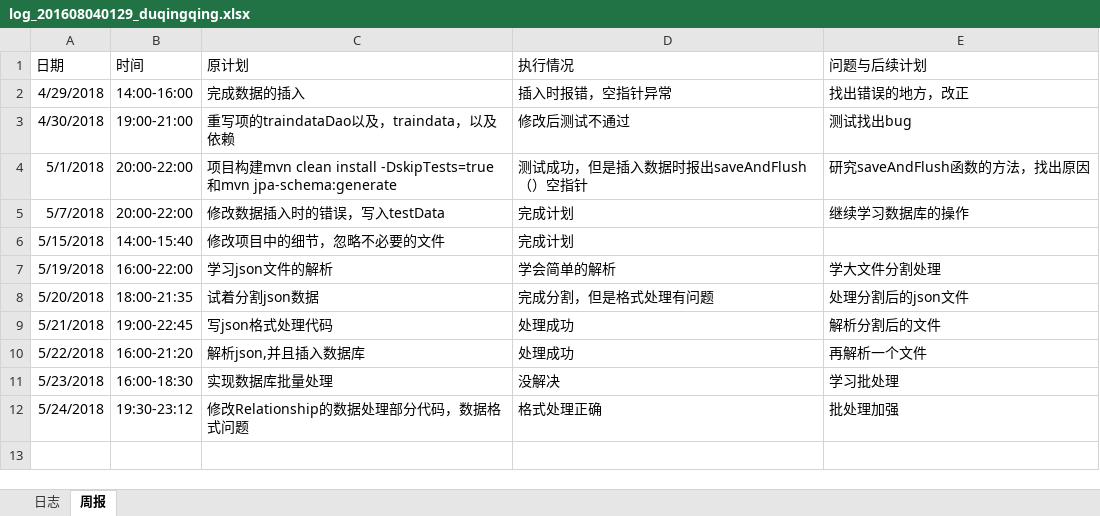
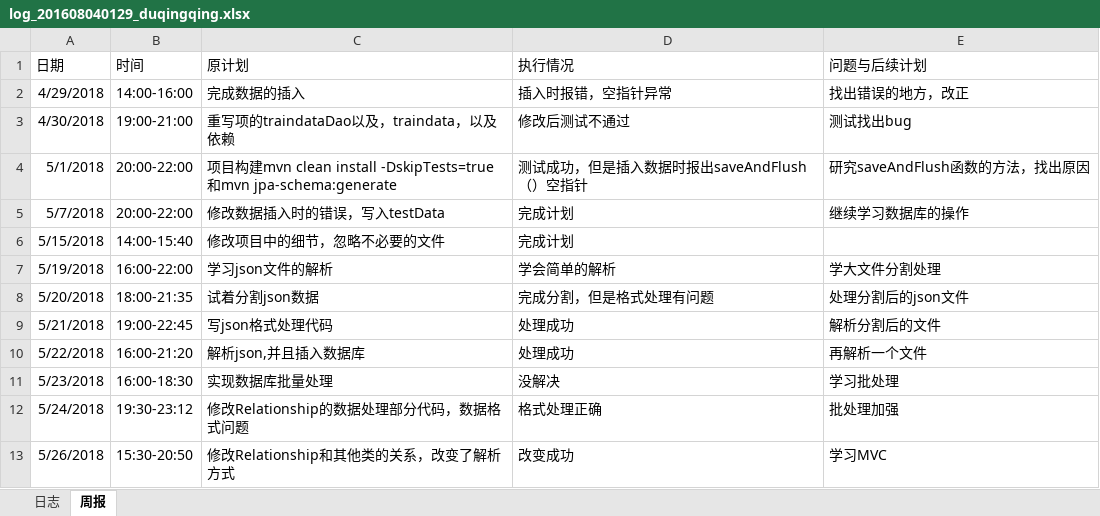
Before and after one commit to laozishidijia/emotion-analyze-cs, an Excel workbook: doc/log/log_201608040129_duqingqing.xlsx, sheet 周报, drawn as a sheet; values as stored, in another font and other column widths than the file's, no borders; the diff names each change by its address in the sheet, - before the commit and + after, or states it on an @@ line.

Commit message:
加入日志

```diff
--- a/doc/log/log_201608040129_duqingqing.xlsx (sheet 周报)
+++ b/doc/log/log_201608040129_duqingqing.xlsx (sheet 周报)
+row 13: 5/26/2018 | 15:30-20:50 | 修改Relationship和其他类的关系，改变了解析方式 | 改变成功 | 学习MVC
```
